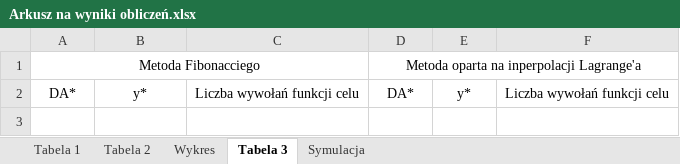
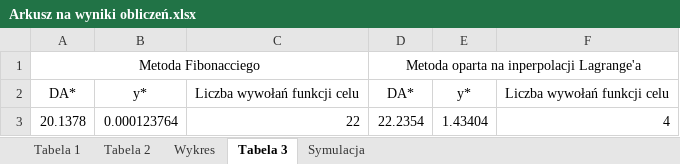
Before and after one commit to mackos1112/OptymalizacjaAGH, an Excel workbook: Arkusz na wyniki obliczeń.xlsx, sheet Tabela 3, drawn as a sheet; values as stored, in another font and other column widths than the file's, no borders; the diff names each change by its address in the sheet, - before the commit and + after, or states it on an @@ line.

```diff
--- a/Arkusz na wyniki obliczeń.xlsx (sheet Tabela 3)
+++ b/Arkusz na wyniki obliczeń.xlsx (sheet Tabela 3)
+row 3: 20.1378 | 0.000123764 | 22 | 22.2354 | 1.43404 | 4
```
Also changed, not shown: sheet Symulacja, charts or pictures, 22 other files.
